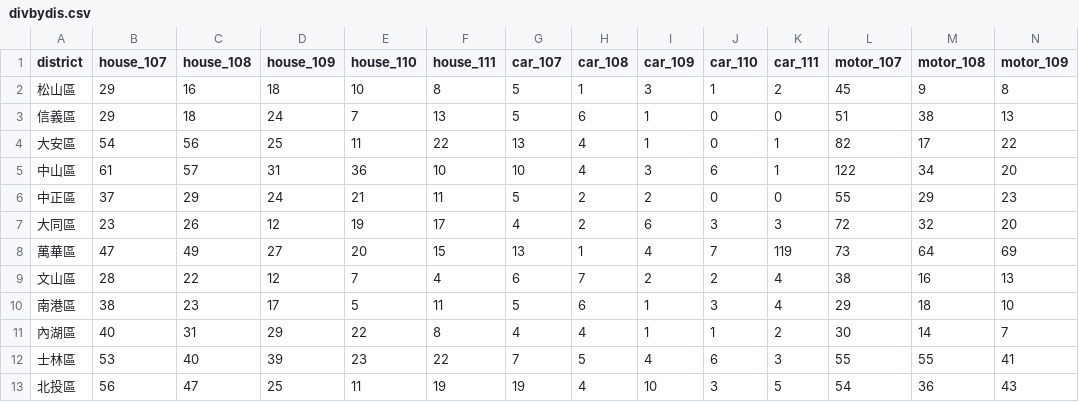
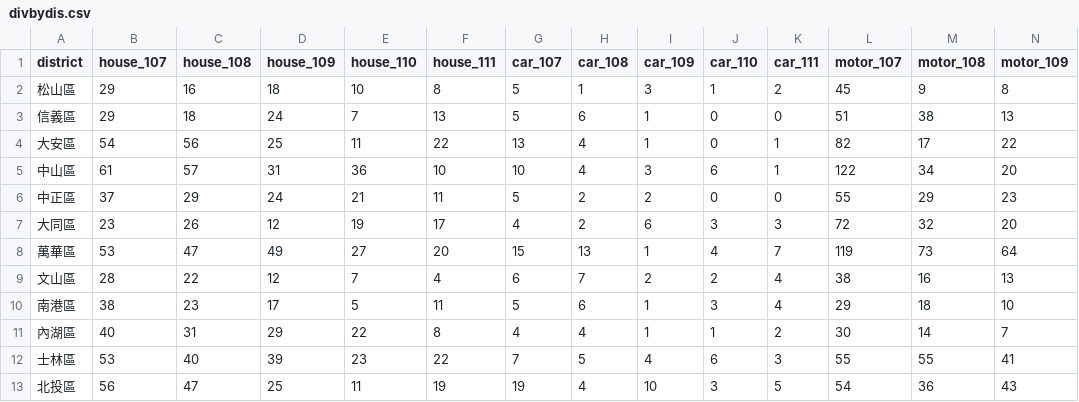
Before and after one commit to jotpalch/Taipei-Public-Safety-Visualization-Website, a CSV file: csv/divbydis.csv, drawn as a sheet; only a part is shown; removed rows and columns are numbered as before the commit, all else as after; rows hold the shown columns only; the diff names each change by its address in the sheet, - before the commit and + after, or states it on an @@ line.

Commit message:
fix wrong data

```diff
--- a/csv/divbydis.csv
+++ b/csv/divbydis.csv
-row 8: 萬華區 | 47 | 49 | 27 | 20 | 15 | 13 | 1 | 4 | 7 | 119 | 73 | 64 | 69
+row 8: 萬華區 | 53 | 47 | 49 | 27 | 20 | 15 | 13 | 1 | 4 | 7 | 119 | 73 | 64
```
Also changed, not shown: 1 other file.
